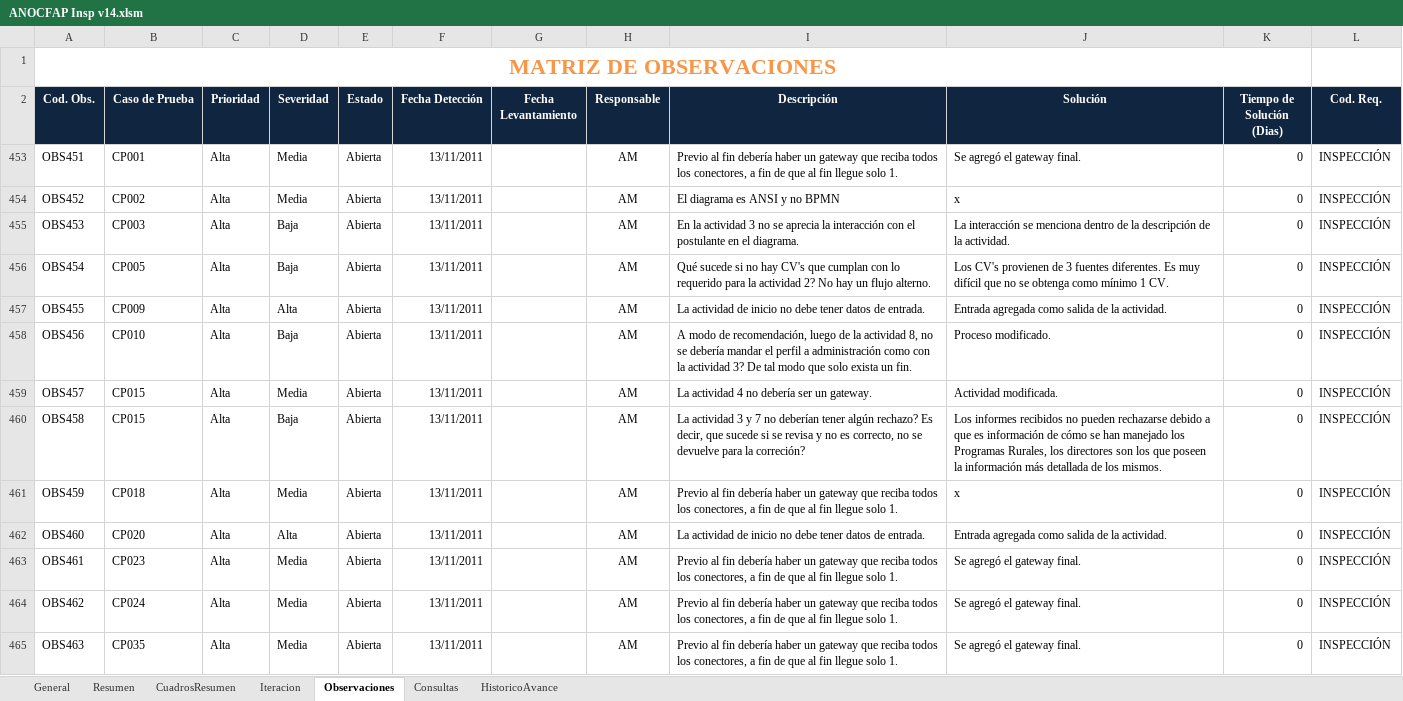
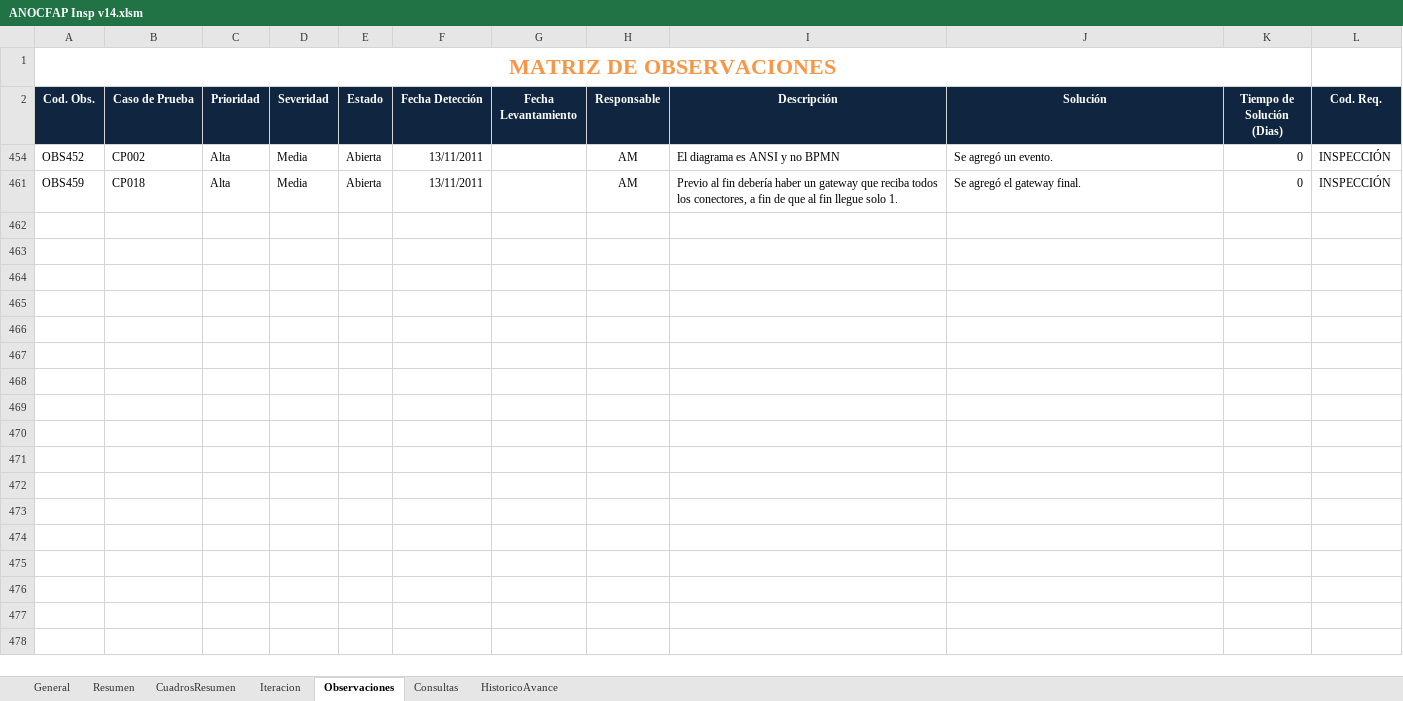
Before and after one commit to cms/proyecto-fya, an Excel workbook: ANOCFAP Insp v14.xlsm, sheet Observaciones, drawn as a sheet; values as stored, in another font and other column widths than the file's, no borders; charts and pictures and table styles not drawn; 1 other sheet too large or unreadable and not compared; the diff names each change by its address in the sheet, - before the commit and + after, or states it on an @@ line.

```diff
--- a/ANOCFAP Insp v14.xlsm (sheet Observaciones)
+++ b/ANOCFAP Insp v14.xlsm (sheet Observaciones)
@@ row 453 hidden: OBS451 | CP001 | Alta | Media | Abierta | 13/11/2011 |  | AM | Previo al fin debería haber un gateway que reciba todos los conectores, a fin de que al fin llegue solo 1. | Se agregó el gateway final. | 0 | INSPECCIÓN @@
-J454 (Solución): x
+J454 (Solución): Se agregó un evento.
@@ row 455 hidden: OBS453 | CP003 | Alta | Baja | Abierta | 13/11/2011 |  | AM | En la actividad 3 no se aprecia la interacción con el postulante en el diagrama. | La interacción se menciona dentro de la descripción de la actividad. | 0 | INSPECCIÓN @@
@@ row 456 hidden: OBS454 | CP005 | Alta | Baja | Abierta | 13/11/2011 |  | AM | Qué sucede si no hay CV's que cumplan con lo requerido para la actividad 2? No hay un flujo alterno. | Los CV's provienen de 3 fuentes diferentes. Es muy difícil que no se obtenga como mínimo 1 CV. | 0 | INSPECCIÓN @@
@@ row 457 hidden: OBS455 | CP009 | Alta | Alta | Abierta | 13/11/2011 |  | AM | La actividad de inicio no debe tener datos de entrada. | Entrada agregada como salida de la actividad. | 0 | INSPECCIÓN @@
@@ row 458 hidden: OBS456 | CP010 | Alta | Baja | Abierta | 13/11/2011 |  | AM | A modo de recomendación, luego de la actividad 8, no se debería mandar el perfil a administración como con la actividad 3? De tal modo que solo exista un fin. | Proceso modificado. | 0 | INSPECCIÓN @@
@@ row 459 hidden: OBS457 | CP015 | Alta | Media | Abierta | 13/11/2011 |  | AM | La actividad 4 no debería ser un gateway. | Actividad modificada. | 0 | INSPECCIÓN @@
@@ row 460 hidden: OBS458 | CP015 | Alta | Baja | Abierta | 13/11/2011 |  | AM | La actividad 3 y 7 no deberían tener algún rechazo? Es decir, que sucede si se revisa y no es correcto, no se devuelve para la correción? | Los informes recibidos no pueden rechazarse debido a que es información de cómo se han manejado los Programas Rurales, los directores son los que poseen la información más detallada de los mismos. | 0 | INSPECCIÓN @@
-J461 (Solución): x
+J461 (Solución): Se agregó el gateway final.
@@ row 462 hidden: OBS460 | CP020 | Alta | Alta | Abierta | 13/11/2011 |  | AM | La actividad de inicio no debe tener datos de entrada. | Entrada agregada como salida de la actividad. | 0 | INSPECCIÓN @@
@@ row 463 hidden: OBS461 | CP023 | Alta | Media | Abierta | 13/11/2011 |  | AM | Previo al fin debería haber un gateway que reciba todos los conectores, a fin de que al fin llegue solo 1. | Se agregó el gateway final. | 0 | INSPECCIÓN @@
@@ row 464 hidden: OBS462 | CP024 | Alta | Media | Abierta | 13/11/2011 |  | AM | Previo al fin debería haber un gateway que reciba todos los conectores, a fin de que al fin llegue solo 1. | Se agregó el gateway final. | 0 | INSPECCIÓN @@
@@ row 465 hidden: OBS463 | CP035 | Alta | Media | Abierta | 13/11/2011 |  | AM | Previo al fin debería haber un gateway que reciba todos los conectores, a fin de que al fin llegue solo 1. | Se agregó el gateway final. | 0 | INSPECCIÓN @@
```
Also changed, not shown: sheet Iteracion, charts or pictures, 5 other files.
